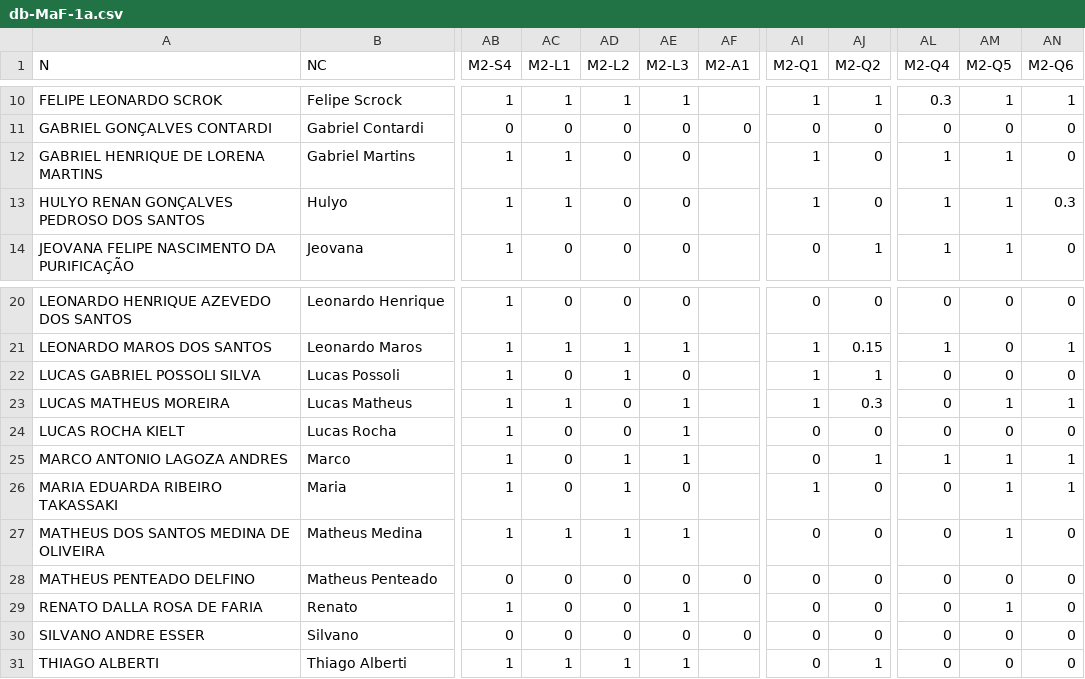
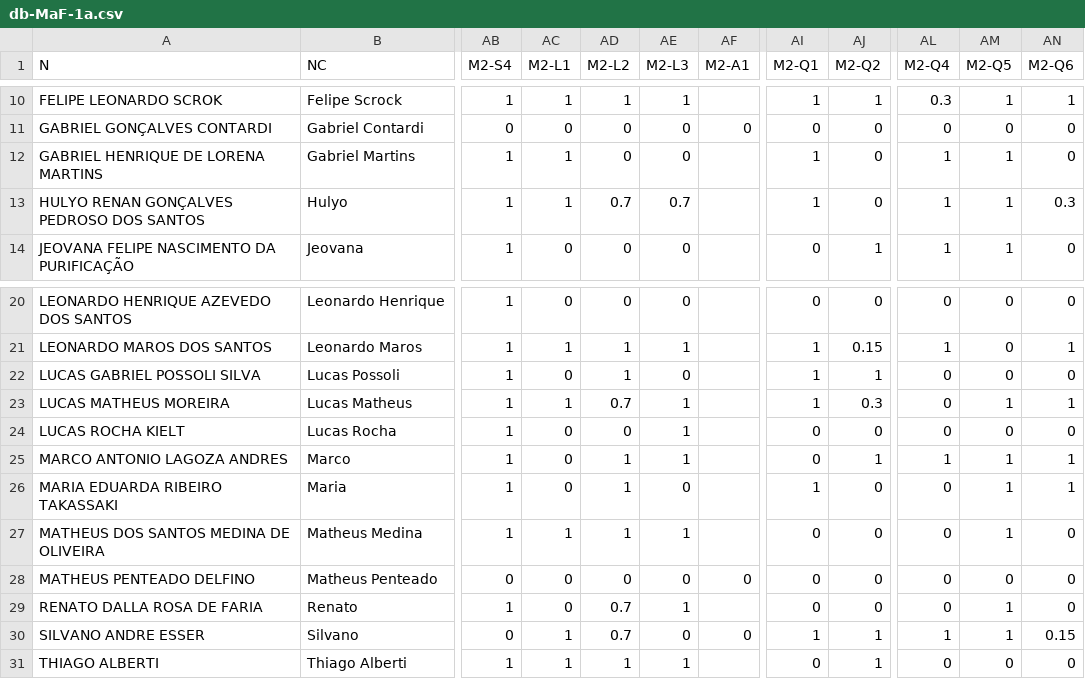
Before and after one commit to fernandocastillovicencio/medias-UB-castillo, a CSV file: db-MaF-1a.csv, drawn as a sheet; only a part is shown, gaps mark what is left out; the diff names each change by its address in the sheet, - before the commit and + after, or states it on an @@ line.

```diff
--- a/db-MaF-1a.csv
+++ b/db-MaF-1a.csv
-AD13 (M2-L2): 0
+AD13 (M2-L2): 0.7
-AE13 (M2-L3): 0
+AE13 (M2-L3): 0.7
-AD23 (M2-L2): 0
+AD23 (M2-L2): 0.7
-AD29:AD30 (M2-L2): 0
+AD29:AD30 (M2-L2): 0.7
-AC30 (M2-L1): 0
+AC30 (M2-L1): 1
-AI30 (M2-Q1): 0
+AI30 (M2-Q1): 1
-AJ30 (M2-Q2): 0
+AJ30 (M2-Q2): 1
-AL30 (M2-Q4): 0
+AL30 (M2-Q4): 1
-AM30 (M2-Q5): 0
+AM30 (M2-Q5): 1
-AN30 (M2-Q6): 0
+AN30 (M2-Q6): 0.15
```
Also changed, not shown: db-FdT-1a.csv, db-HiP-1a.csv, 1 other file.
